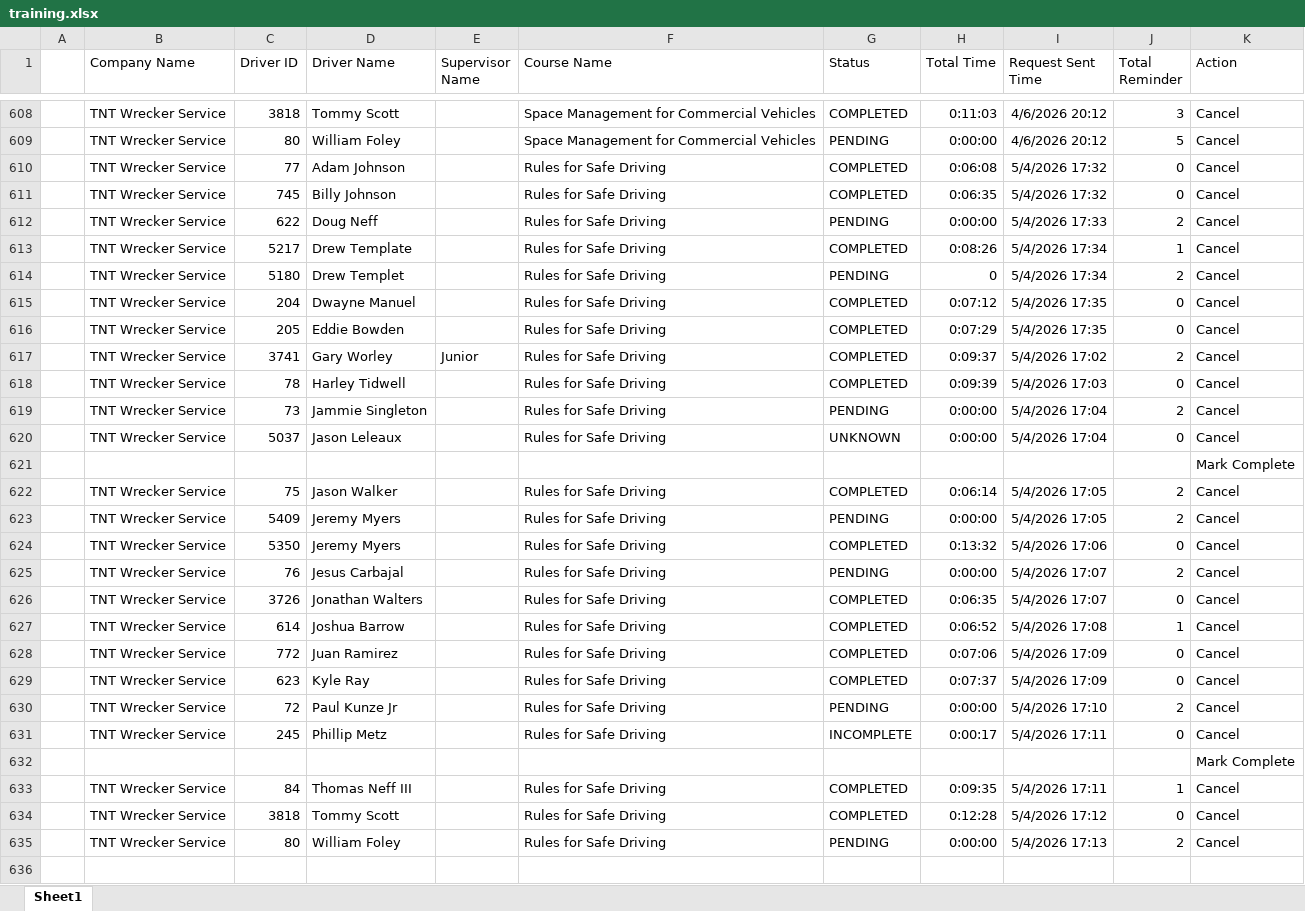
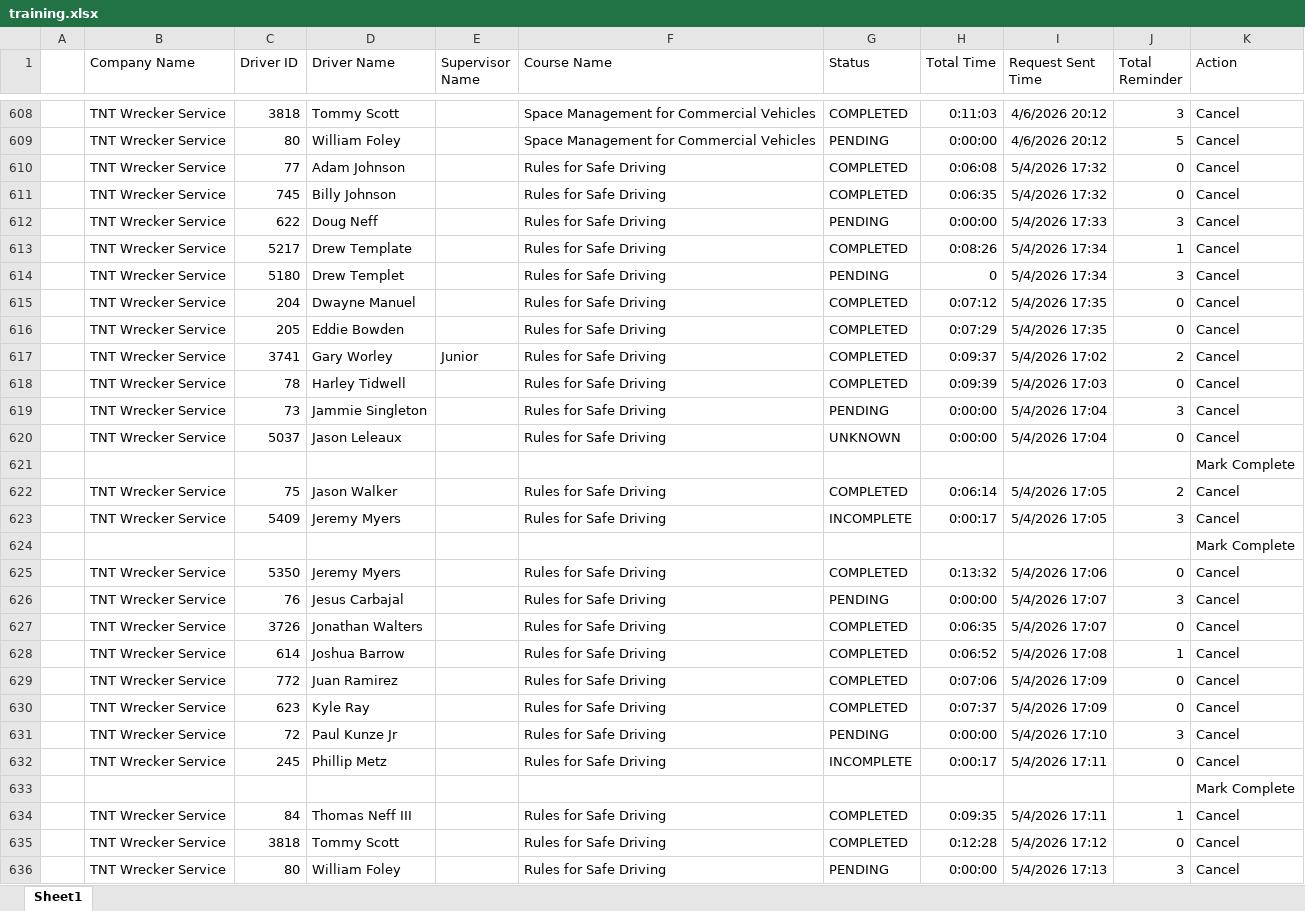
Before and after one commit to jmullins-DEN/tnt-wrecker, an Excel workbook: training.xlsx, sheet Sheet1, drawn as a sheet; only a part is shown, gaps mark what is left out; values as stored, in another font and other column widths than the file's, no borders; addresses are those after the commit; the diff names each change by its address in the sheet, - before the commit and + after, or states it on an @@ line.

```diff
--- a/training.xlsx (sheet Sheet1)
+++ b/training.xlsx (sheet Sheet1)
-J612 (Total Reminder): 2
+J612 (Total Reminder): 3
-J614 (Total Reminder): 2
+J614 (Total Reminder): 3
-J619 (Total Reminder): 2
+J619 (Total Reminder): 3
-G623 (Status): PENDING
+G623 (Status): INCOMPLETE
-H623 (Total Time): 0:00:00
+H623 (Total Time): 0:00:17
-J623 (Total Reminder): 2
+J623 (Total Reminder): 3
+row 624:  |  |  |  |  |  |  |  |  |  | Mark Complete
-J626 (Total Reminder): 2
+J626 (Total Reminder): 3
-J631 (Total Reminder): 2
+J631 (Total Reminder): 3
-J636 (Total Reminder): 2
+J636 (Total Reminder): 3
```
Also changed, not shown: camera_events.xlsx.
